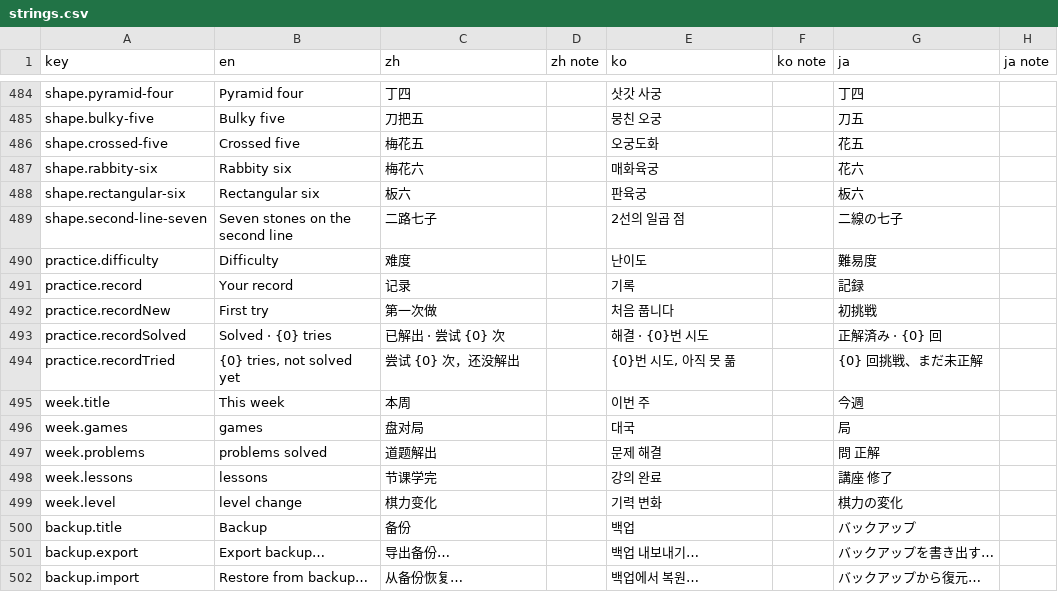
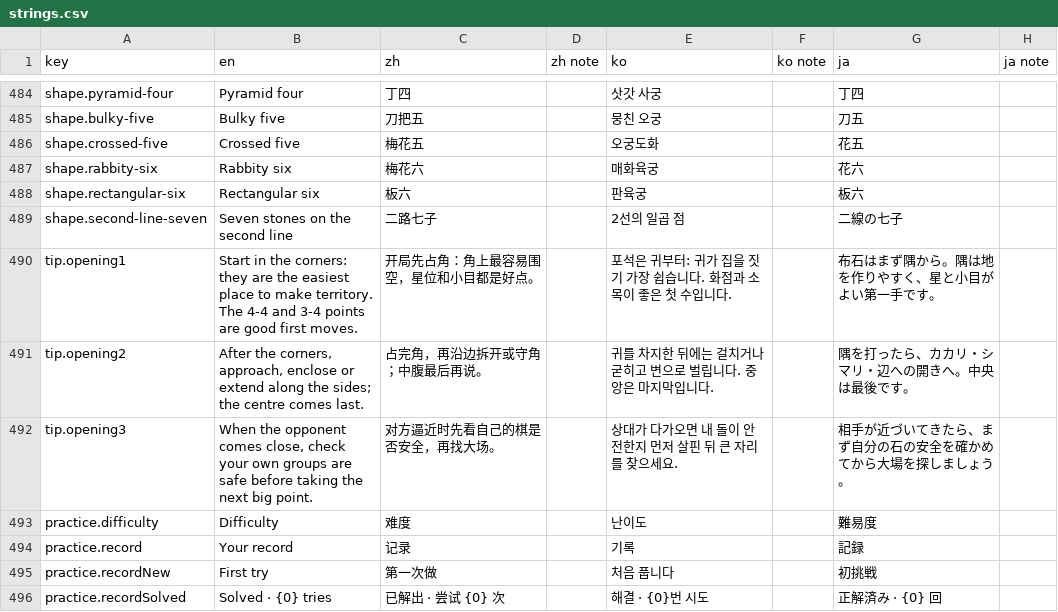
Before and after one commit to hxddh/goban-studio, a CSV file: docs/l10n/strings.csv, drawn as a sheet; only a part is shown, gaps mark what is left out; the shorter side is filled out with more unchanged rows.

```diff
--- a/docs/l10n/strings.csv
+++ b/docs/l10n/strings.csv
@@ -489,2 +489,5 @@
 "shape.second-line-seven","Seven stones on the second line","二路七子","","2선의 일곱 점","","二線の七子",""
+"tip.opening1","Start in the corners: they are the easiest place to make territory. The 4-4 and 3-4 points are good first moves.","开局先占角：角上最容易围空，星位和小目都是好点。","","포석은 귀부터: 귀가 집을 짓기 가장 쉽습니다. 화점과 소목이 좋은 첫 수입니다.","","布石はまず隅から。隅は地を作りやすく、星と小目がよい第一手です。",""
+"tip.opening2","After the corners, approach, enclose or extend along the sides; the centre comes last.","占完角，再沿边拆开或守角；中腹最后再说。","","귀를 차지한 뒤에는 걸치거나 굳히고 변으로 벌립니다. 중앙은 마지막입니다.","","隅を打ったら、カカリ・シマリ・辺への開きへ。中央は最後です。",""
+"tip.opening3","When the opponent comes close, check your own groups are safe before taking the next big point.","对方逼近时先看自己的棋是否安全，再找大场。","","상대가 다가오면 내 돌이 안전한지 먼저 살핀 뒤 큰 자리를 찾으세요.","","相手が近づいてきたら、まず自分の石の安全を確かめてから大場を探しましょう。",""
 "practice.difficulty","Difficulty","难度","","난이도","","難易度",""
```
Also changed, not shown: 4 other files.
